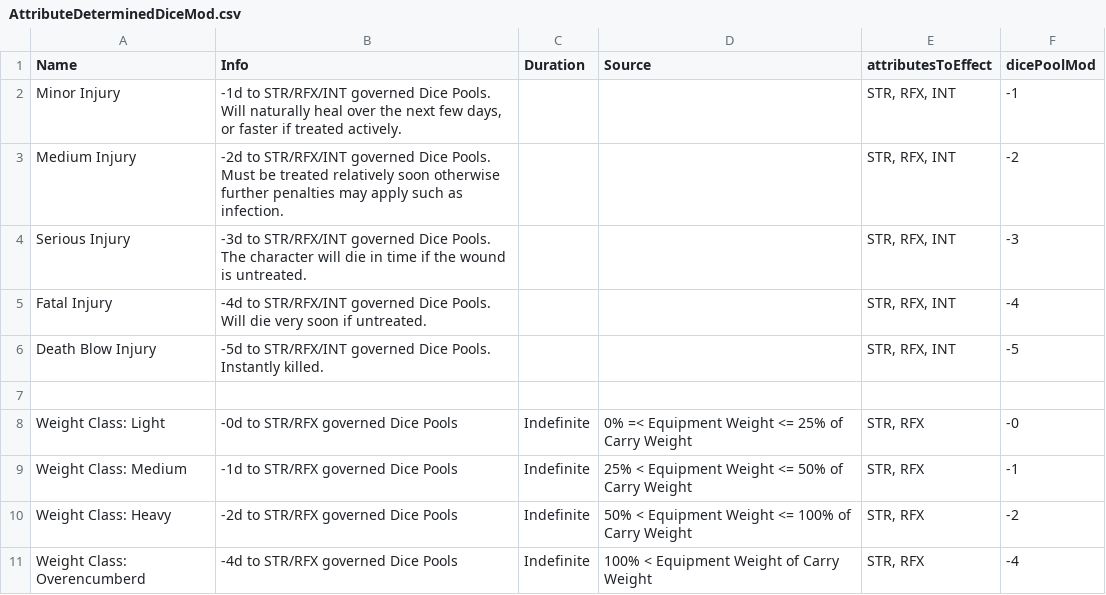
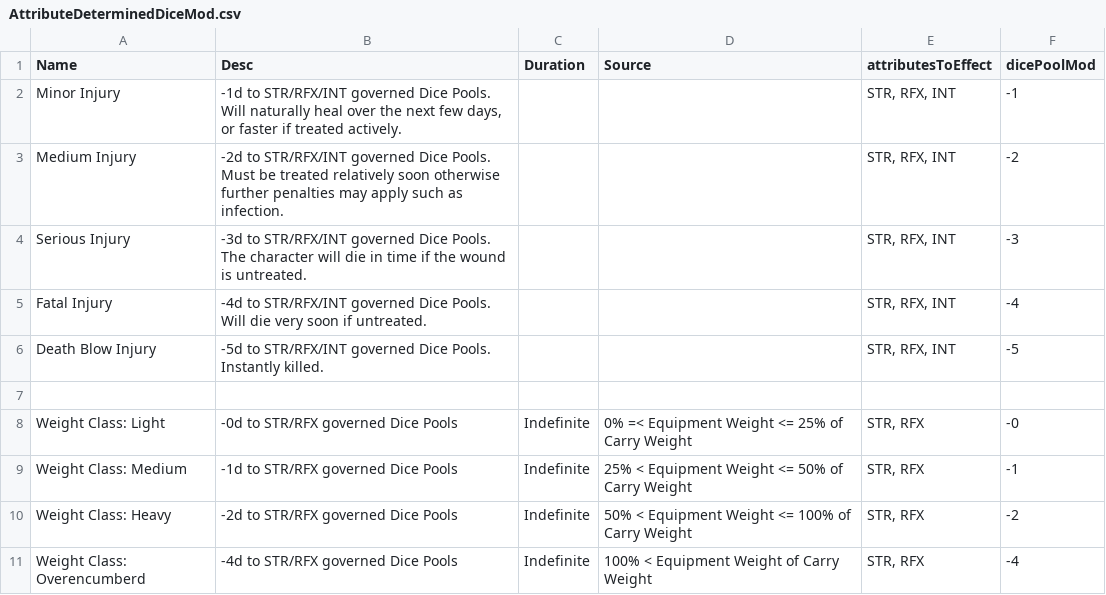
Before and after one commit to CogentRoleplayCommunity/FogentRoleplay, a CSV file: Effect/AttributeDeterminedDiceMod.csv, drawn as a sheet.

```diff
--- a/Effect/AttributeDeterminedDiceMod.csv
+++ b/Effect/AttributeDeterminedDiceMod.csv
@@ -1,2 +1,2 @@
-Name,Info,Duration,Source,attributesToEffect,dicePoolMod
+Name,Desc,Duration,Source,attributesToEffect,dicePoolMod
 Minor Injury,"-1d to STR/RFX/INT governed Dice Pools. Will naturally heal over the next few days, or faster if treated actively.",,,"STR, RFX, INT",-1
```
Also changed, not shown: SkillDiceModEffect.csv.
